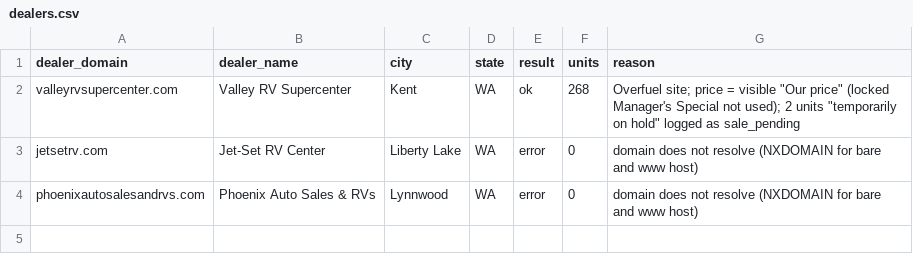
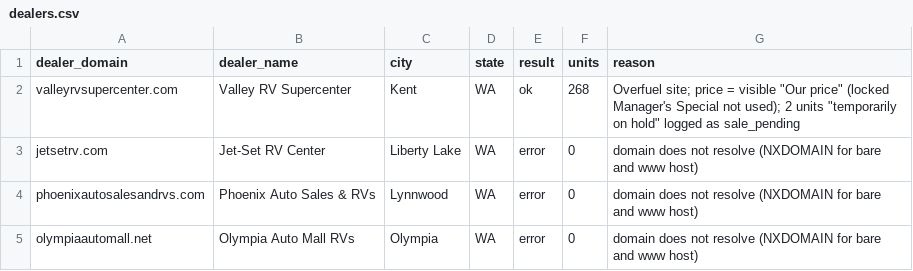
Before and after one commit to MatchRV/AI-RV-Marketplace-Infrastructure-, a CSV file: lib/agent-core/data/harvest-devin/WA/dealers.csv, drawn as a sheet.

```diff
--- a/lib/agent-core/data/harvest-devin/WA/dealers.csv
+++ b/lib/agent-core/data/harvest-devin/WA/dealers.csv
@@ -4 +4,2 @@ jetsetrv.com,Jet-Set RV Center,Liberty Lake,WA,error,0,domain does not resolve (
 phoenixautosalesandrvs.com,Phoenix Auto Sales & RVs,Lynnwood,WA,error,0,domain does not resolve (NXDOMAIN for bare and www host)
+olympiaautomall.net,Olympia Auto Mall RVs,Olympia,WA,error,0,domain does not resolve (NXDOMAIN for bare and www host)
```
Also changed, not shown: 1 other file.
